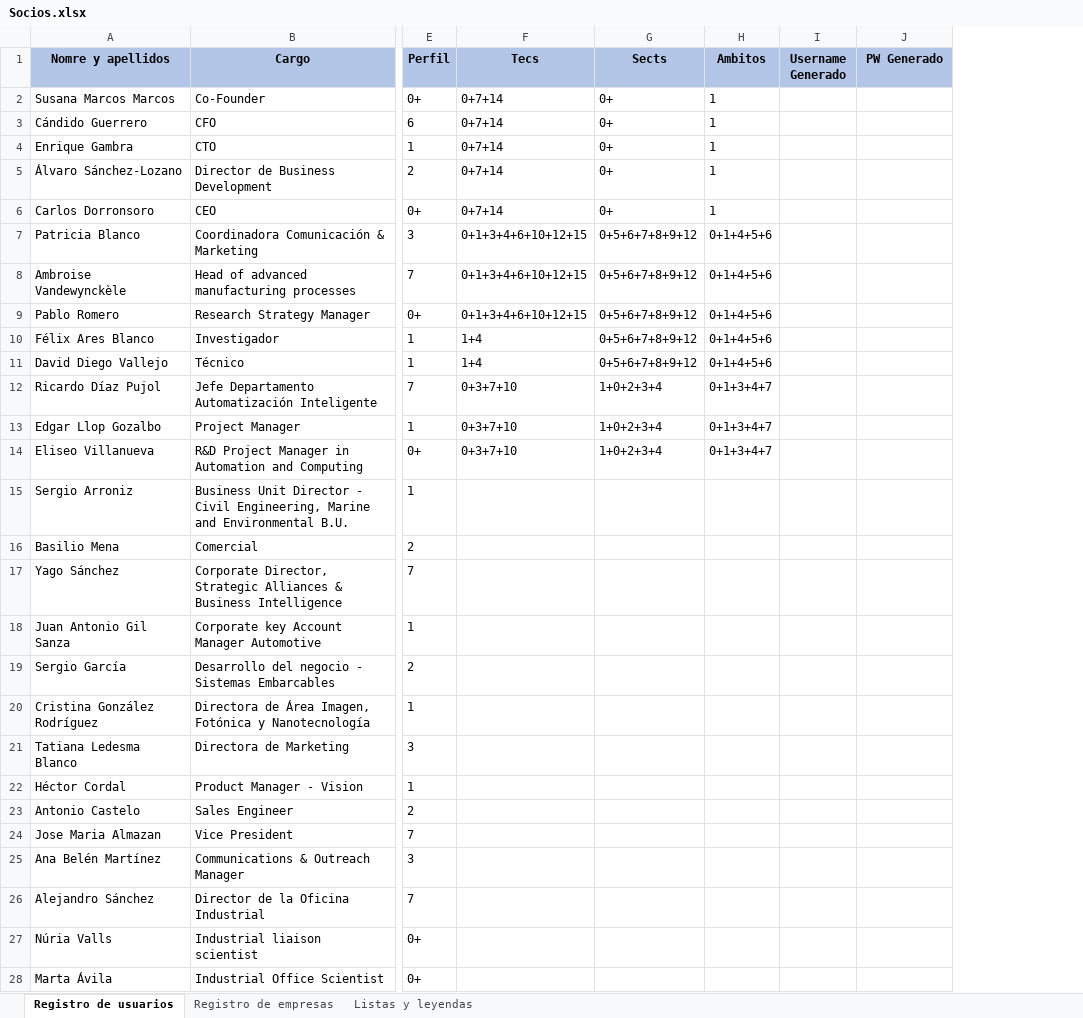
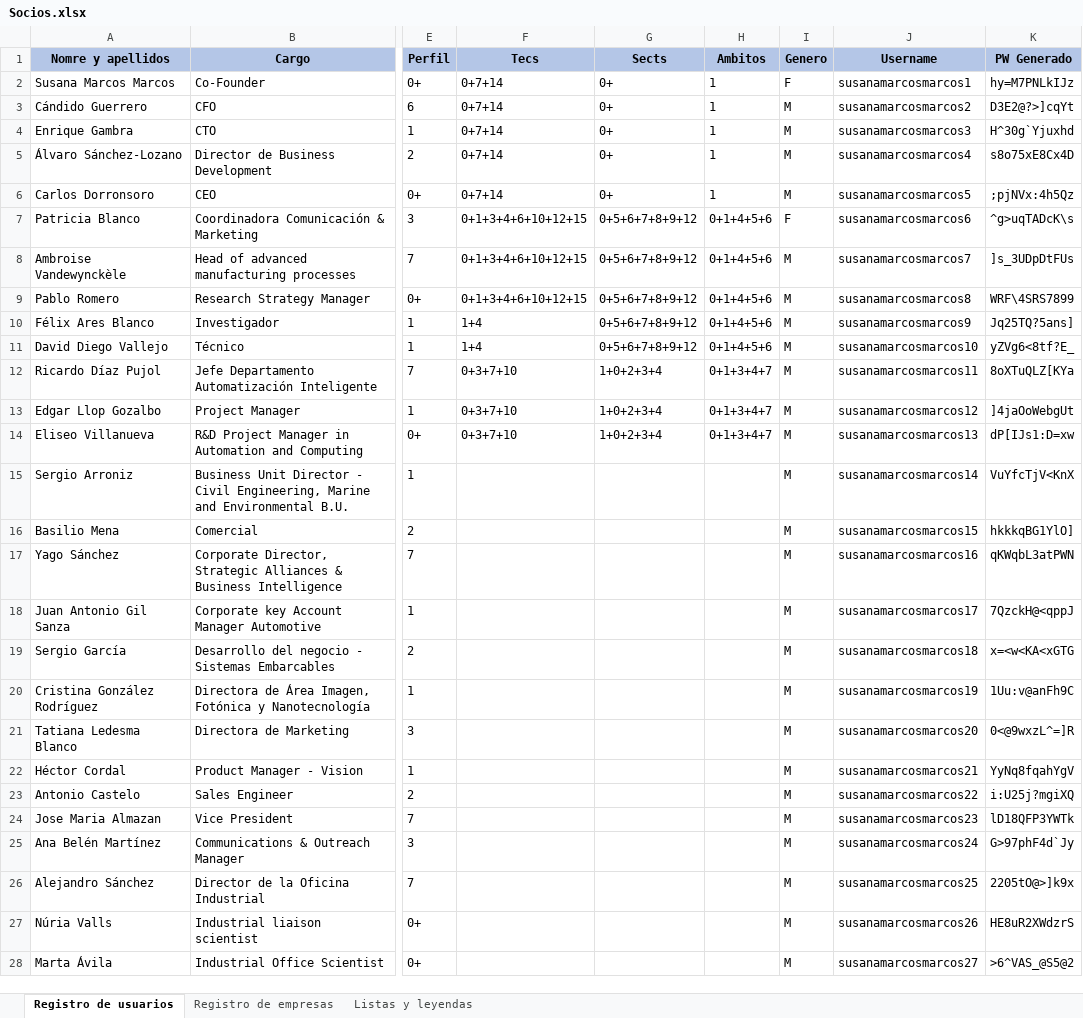
Before and after one commit to JavierCanalesV/Secpholand, an Excel workbook: MyProject2/Content/Excels/Socios.xlsx, sheet Registro de usuarios, drawn as a sheet; only a part is shown, gaps mark what is left out; values as stored, in another font and other column widths than the file's, no borders; removed rows and columns are numbered as before the commit, all else as after; the diff covers the shown part only; the diff names each change by its address in the sheet, - before the commit and + after, or states it on an @@ line.

Commit message:
Registro ususario update

```diff
--- a/MyProject2/Content/Excels/Socios.xlsx (sheet Registro de usuarios)
+++ b/MyProject2/Content/Excels/Socios.xlsx (sheet Registro de usuarios)
-column I (Username Generado), empty
+column I (Genero), rows 2-28: F | M | M | M | M | F | M | M | M | M | M | M | M | M | M | M | M | M | M | M | M | M | M | M | M | M | M
+column J (Username), rows 2-28: susanamarcosmarcos1 | susanamarcosmarcos2 | susanamarcosmarcos3 | susanamarcosmarcos4 | susanamarcosmarcos5 | susanamarcosmarcos6 | susanamarcosmarcos7 | susanamarcosmarcos8 | susanamarcosmarcos9 | susanamarcosmarcos10 | susanamarcosmarcos11 | susanamarcosmarcos12 | susanamarcosmarcos13 | susanamarcosmarcos14 | susanamarcosmarcos15 | susanamarcosmarcos16 | susanamarcosmarcos17 | susanamarcosmarcos18 | susanamarcosmarcos19 | susanamarcosmarcos20 | susanamarcosmarcos21 | susanamarcosmarcos22 | susanamarcosmarcos23 | susanamarcosmarcos24 | susanamarcosmarcos25 | susanamarcosmarcos26 | susanamarcosmarcos27
-K2 (PW Generado): (empty)
+K2 (PW Generado): hy=M7PNLkIJz
-K3 (PW Generado): (empty)
+K3 (PW Generado): D3E2@?>]cqYt
-K4 (PW Generado): (empty)
+K4 (PW Generado): H^30g`Yjuxhd
-K5 (PW Generado): (empty)
+K5 (PW Generado): s8o75xE8Cx4D
-K6 (PW Generado): (empty)
+K6 (PW Generado): ;pjNVx:4h5Qz
-K7 (PW Generado): (empty)
+K7 (PW Generado): ^g>uqTADcK\s
-K8 (PW Generado): (empty)
+K8 (PW Generado): ]s_3UDpDtFUs
-K9 (PW Generado): (empty)
+K9 (PW Generado): WRF\4SRS7899
-K10 (PW Generado): (empty)
+K10 (PW Generado): Jq25TQ?5ans]
-K11 (PW Generado): (empty)
+K11 (PW Generado): yZVg6<8tf?E_
-K12 (PW Generado): (empty)
+K12 (PW Generado): 8oXTuQLZ[KYa
-K13 (PW Generado): (empty)
+K13 (PW Generado): ]4jaOoWebgUt
-K14 (PW Generado): (empty)
+K14 (PW Generado): dP[IJs1:D=xw
-K15 (PW Generado): (empty)
+K15 (PW Generado): VuYfcTjV<KnX
-K16 (PW Generado): (empty)
+K16 (PW Generado): hkkkqBG1YlO]
-K17 (PW Generado): (empty)
+K17 (PW Generado): qKWqbL3atPWN
-K18 (PW Generado): (empty)
+K18 (PW Generado): 7QzckH@<qppJ
-K19 (PW Generado): (empty)
+K19 (PW Generado): x=<w<KA<xGTG
-K20 (PW Generado): (empty)
+K20 (PW Generado): 1Uu:v@anFh9C
-K21 (PW Generado): (empty)
+K21 (PW Generado): 0<@9wxzL^=]R
-K22 (PW Generado): (empty)
+K22 (PW Generado): YyNq8fqahYgV
-K23 (PW Generado): (empty)
+K23 (PW Generado): i:U25j?mgiXQ
-K24 (PW Generado): (empty)
+K24 (PW Generado): lD18QFP3YWTk
-K25 (PW Generado): (empty)
+K25 (PW Generado): G>97phF4d`Jy
-K26 (PW Generado): (empty)
+K26 (PW Generado): 2205tO@>]k9x
-K27 (PW Generado): (empty)
+K27 (PW Generado): HE8uR2XWdzrS
-K28 (PW Generado): (empty)
+K28 (PW Generado): >6^VAS_@S5@2
```
Also changed, not shown: 43 edited cells elsewhere in this sheet, 1 other file.
